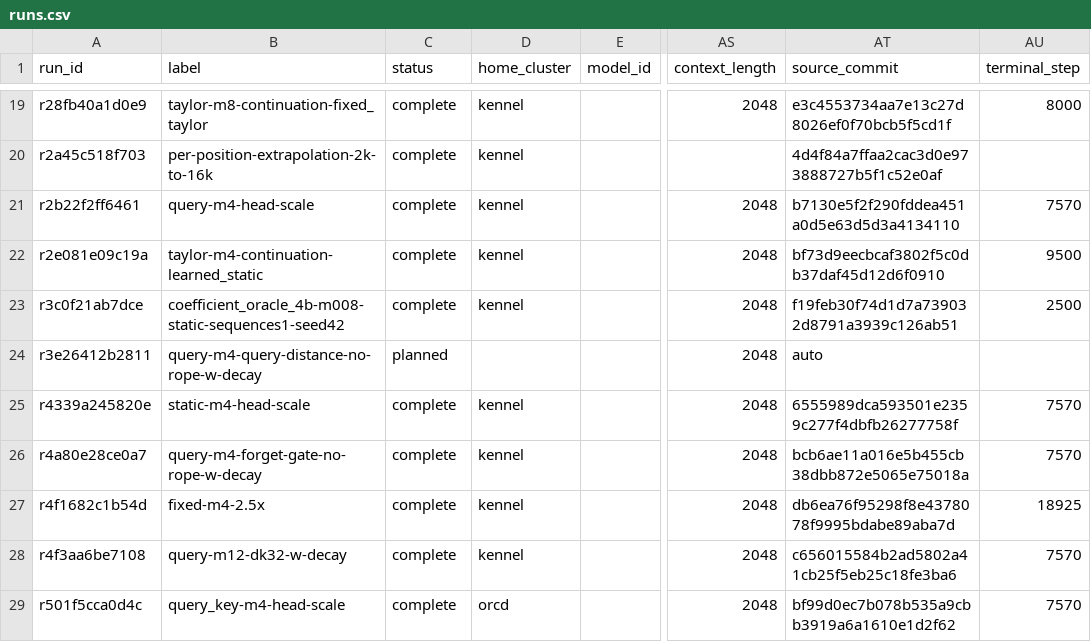
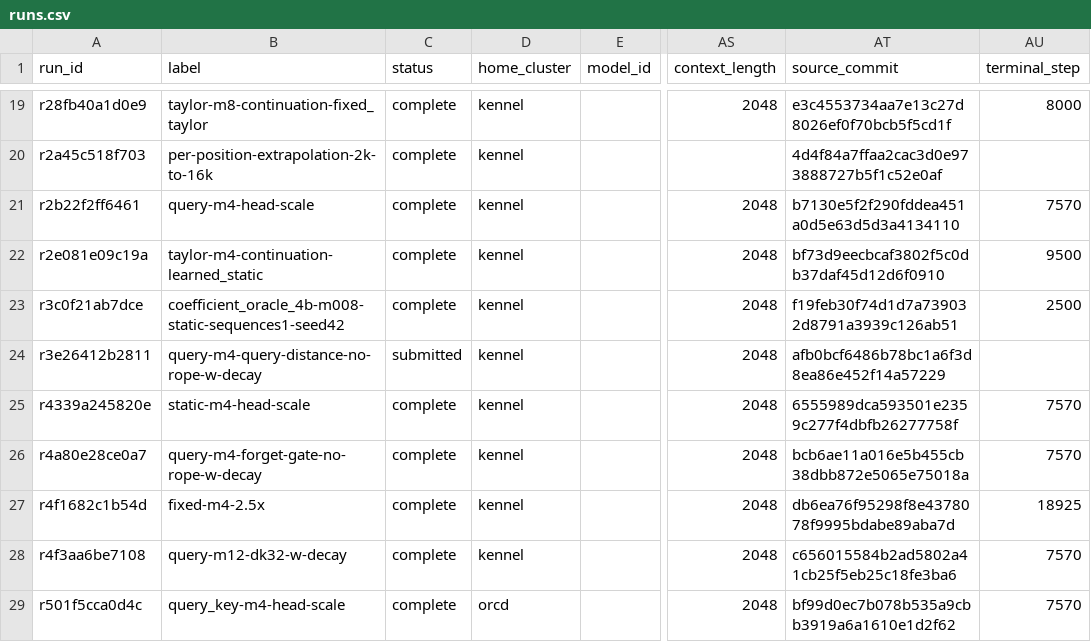
Before and after one commit to rafaelhanashiro/functional-memory, a CSV file: experiments/transformer_pp/runs.csv, drawn as a sheet; only a part is shown, gaps mark what is left out; the diff names each change by its address in the sheet, - before the commit and + after, or states it on an @@ line.

Commit message:
Record single-GPU query-distance submission and qualification

```diff
--- a/experiments/transformer_pp/runs.csv
+++ b/experiments/transformer_pp/runs.csv
-C24 (status): planned
+C24 (status): submitted
-D24 (home_cluster): (empty)
+D24 (home_cluster): kennel
-AT24 (source_commit): auto
+AT24 (source_commit): afb0bcf6486b78bc1a6f3d8ea86e452f14a57229
```
Also changed, not shown: experiments/transformer_pp/results/exploratory/query_distance_decay/summary.csv, 3 other files.
